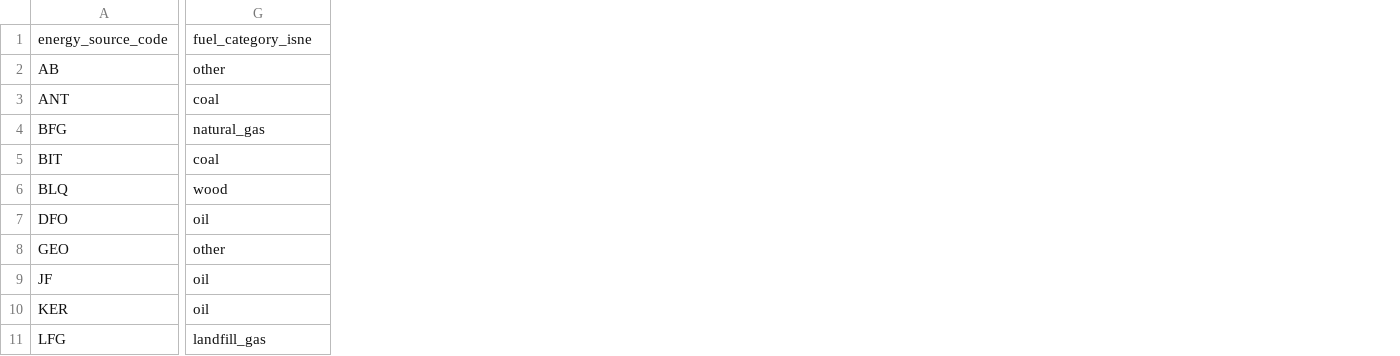
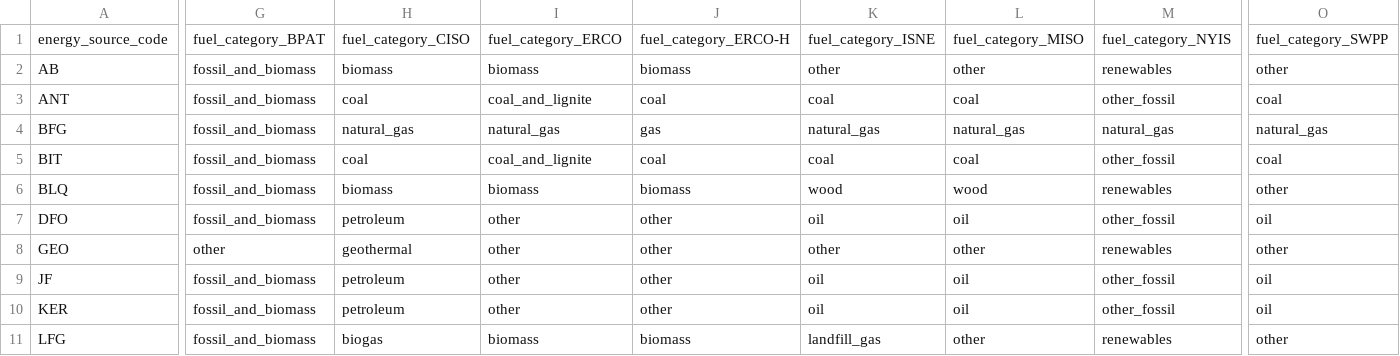
Before and after one commit to singularity-energy/open-grid-emissions, a CSV file: data/manual/energy_source_groups.csv, drawn as a sheet; only a part is shown, gaps mark what is left out; addresses are those after the commit; the diff covers the shown part only; the diff names each change by its address in the sheet, - before the commit and + after, or states it on an @@ line.

```diff
--- a/data/manual/energy_source_groups.csv
+++ b/data/manual/energy_source_groups.csv
+column G, rows 1-11: fuel_category_BPAT | fossil_and_biomass | fossil_and_biomass | fossil_and_biomass | fossil_and_biomass | fossil_and_biomass | fossil_and_biomass | other | fossil_and_biomass | fossil_and_biomass | fossil_and_biomass
+column H, rows 1-11: fuel_category_CISO | biomass | coal | natural_gas | coal | biomass | petroleum | geothermal | petroleum | petroleum | biogas
+column I, rows 1-11: fuel_category_ERCO | biomass | coal_and_lignite | natural_gas | coal_and_lignite | biomass | other | other | other | other | biomass
+column J, rows 1-11: fuel_category_ERCO-H | biomass | coal | gas | coal | biomass | other | other | other | other | biomass
+column L, rows 1-11: fuel_category_MISO | other | coal | natural_gas | coal | wood | oil | other | oil | oil | other
+column M, rows 1-11: fuel_category_NYIS | renewables | other_fossil | natural_gas | other_fossil | renewables | other_fossil | renewables | other_fossil | other_fossil | renewables
+column O, rows 1-11: fuel_category_SWPP | other | coal | natural_gas | coal | other | oil | other | oil | oil | other
-K1: fuel_category_isne
+K1: fuel_category_ISNE
```
Also changed, not shown: 1 edited cell elsewhere in this file, 1 other file.
